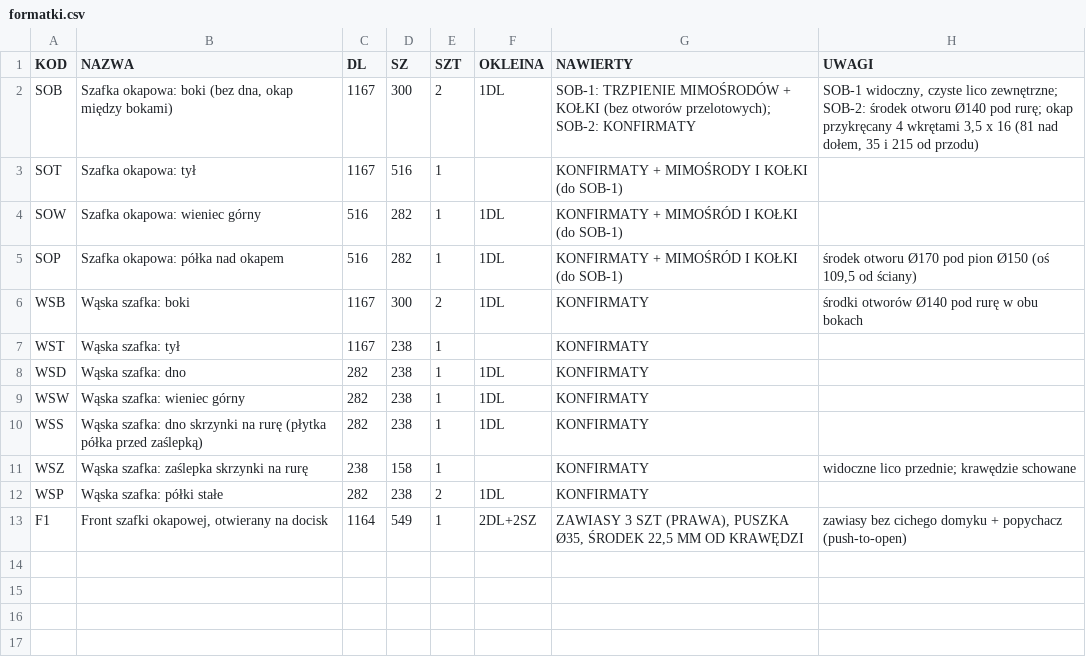
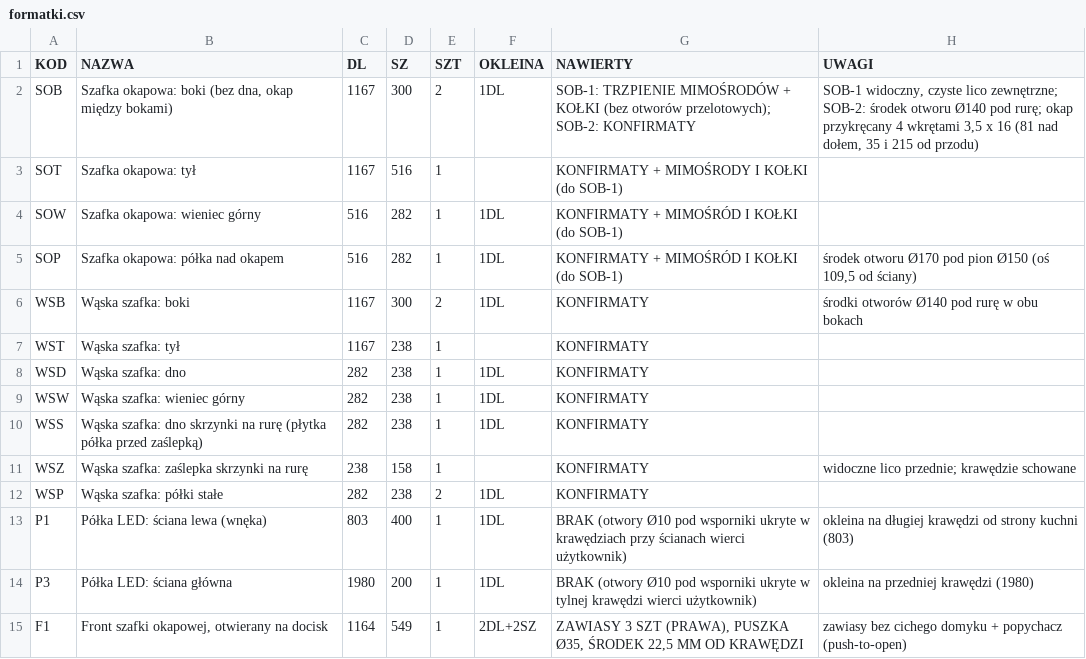
Before and after one commit to toboche/home-furniture, a CSV file: kuchnia/wyniki/formatki.csv, drawn as a sheet.

```diff
--- a/kuchnia/wyniki/formatki.csv
+++ b/kuchnia/wyniki/formatki.csv
@@ -12,2 +12,4 @@ WSZ;Wąska szafka: zaślepka skrzynki na rurę;238;158;1;;KONFIRMATY;"widoczne l
 WSP;Wąska szafka: półki stałe;282;238;2;1DL;KONFIRMATY;
+P1;Półka LED: ściana lewa (wnęka);803;400;1;1DL;BRAK (otwory Ø10 pod wsporniki ukryte w krawędziach przy ścianach wierci użytkownik);okleina na długiej krawędzi od strony kuchni (803)
+P3;Półka LED: ściana główna;1980;200;1;1DL;BRAK (otwory Ø10 pod wsporniki ukryte w tylnej krawędzi wierci użytkownik);okleina na przedniej krawędzi (1980)
 F1;Front szafki okapowej, otwierany na docisk;1164;549;1;2DL+2SZ;ZAWIASY 3 SZT (PRAWA), PUSZKA Ø35, ŚRODEK 22,5 MM OD KRAWĘDZI;zawiasy bez cichego domyku + popychacz (push-to-open)
```
Also changed, not shown: 8 other files.
